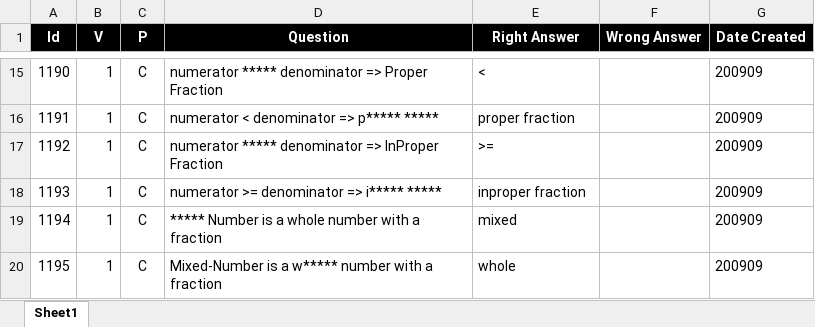
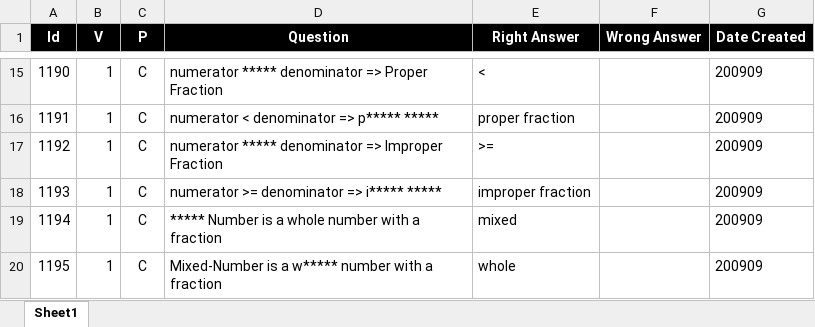
Before and after one commit to valdas1966/myq, an Excel workbook: Questions/Mathematics/Numbers/Fraction.xlsx, sheet Sheet1, drawn as a sheet; only a part is shown, gaps mark what is left out; values as stored, in another font and other column widths than the file's, no borders; conditional formats not drawn; the diff names each change by its address in the sheet, - before the commit and + after, or states it on an @@ line.

```diff
--- a/Questions/Mathematics/Numbers/Fraction.xlsx (sheet Sheet1)
+++ b/Questions/Mathematics/Numbers/Fraction.xlsx (sheet Sheet1)
-D17 (Question): …denominator => InProper Fraction
+D17 (Question): …denominator => Improper Fraction
-E18 (Right Answer): inproper fraction
+E18 (Right Answer): improper fraction
```
Also changed, not shown: Questions/English/Definitions 1000.xlsx, Questions/English/Phrases 1000.xlsx, 54 other files.
